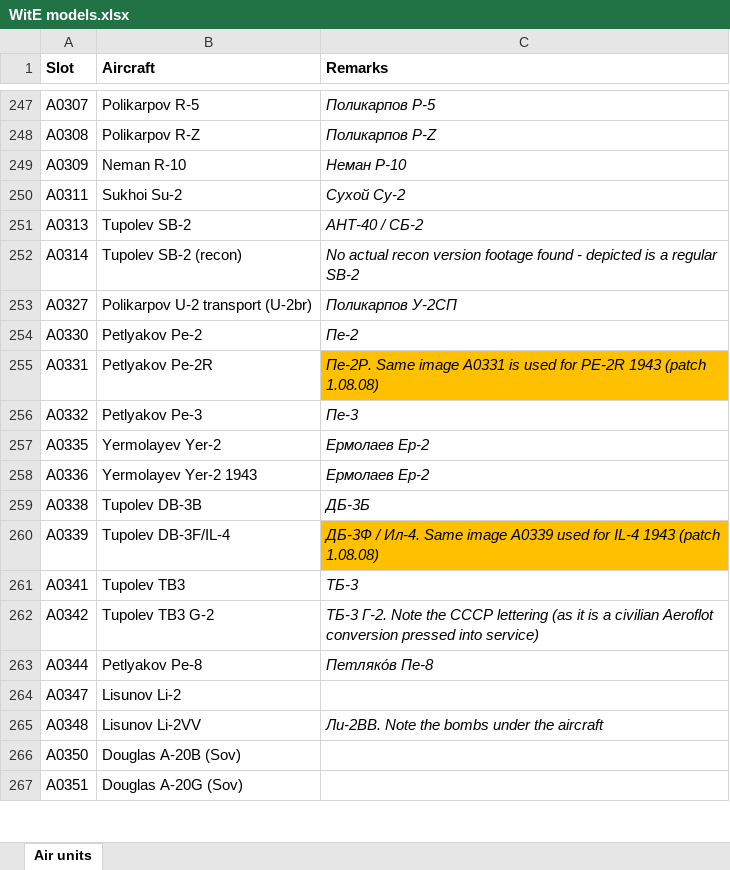
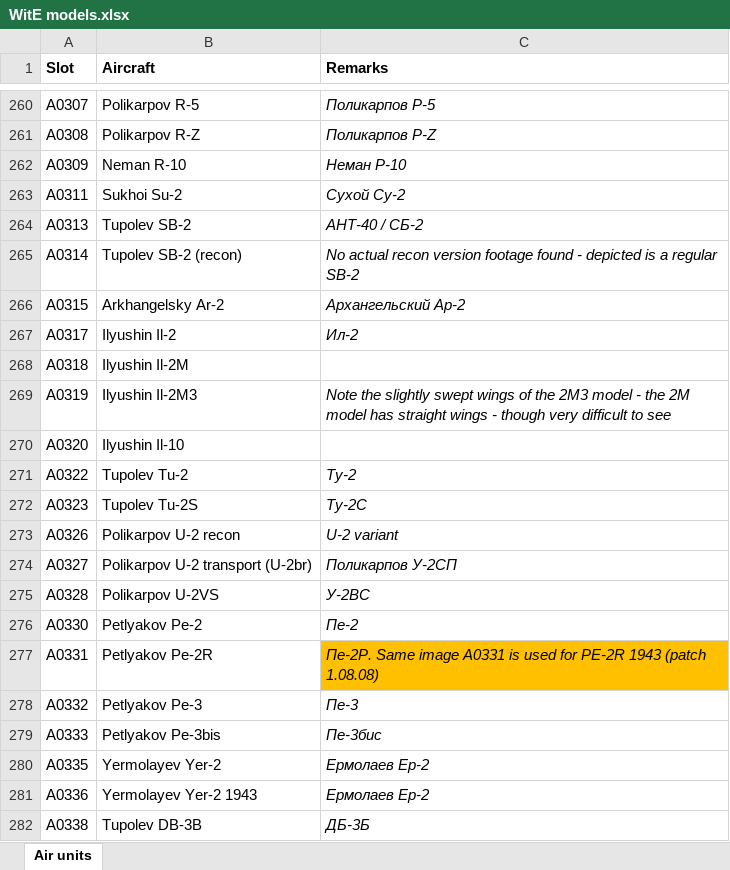
Before and after one commit to mod-CORE2/Gary-Grigsby-s-War-in-the-East, an Excel workbook: WitE models.xlsx, sheet Air units, drawn as a sheet; only a part is shown, gaps mark what is left out; the shorter side is filled out with more unchanged rows; values as stored, in another font and other column widths than the file's, no borders; the diff covers the shown part only; the diff names each change by its address in the sheet, - before the commit and + after, or states it on an @@ line.

```diff
--- a/WitE models.xlsx (sheet Air units)
+++ b/WitE models.xlsx (sheet Air units)
+row 266: A0315 | Arkhangelsky Ar-2 | Архангельский Ар-2
+row 267: A0317 | Ilyushin Il-2 | Ил-2
+row 268: A0318 | Ilyushin Il-2M
+row 269: A0319 | Ilyushin Il-2M3 | Note the slightly swept wings of the 2M3 model - the 2M model has straight wings - though very difficult to see
+row 270: A0320 | Ilyushin Il-10
+row 271: A0322 | Tupolev Tu-2 | Ту-2
+row 272: A0323 | Tupolev Tu-2S | Ту-2C
+row 273: A0326 | Polikarpov U-2 recon | U-2 variant
+row 275: A0328 | Polikarpov U-2VS | У-2ВС
+row 279: A0333 | Petlyakov Pe-3bis | Пе-3бис
```
Also changed, not shown: 25 added rows and cell formats elsewhere in this sheet, 22 other files.
